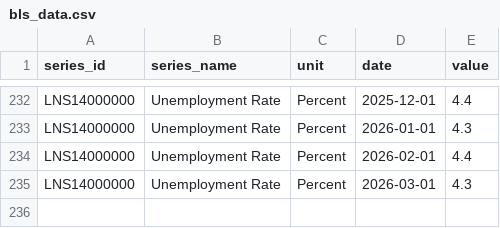
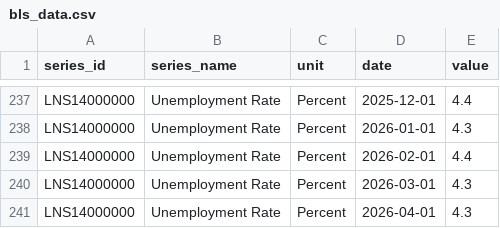
Before and after one commit to gajay92/bls-labor-dashboard, a CSV file: data/bls_data.csv, drawn as a sheet; only a part is shown, gaps mark what is left out; the diff covers the shown part only; the diff names each change by its address in the sheet, - before the commit and + after, or states it on an @@ line.

```diff
--- a/data/bls_data.csv
+++ b/data/bls_data.csv
+row 241: LNS14000000 | Unemployment Rate | Percent | 2026-04-01 | 4.3
```
Also changed, not shown: 5 added rows and 5 edited cells elsewhere in this file.
